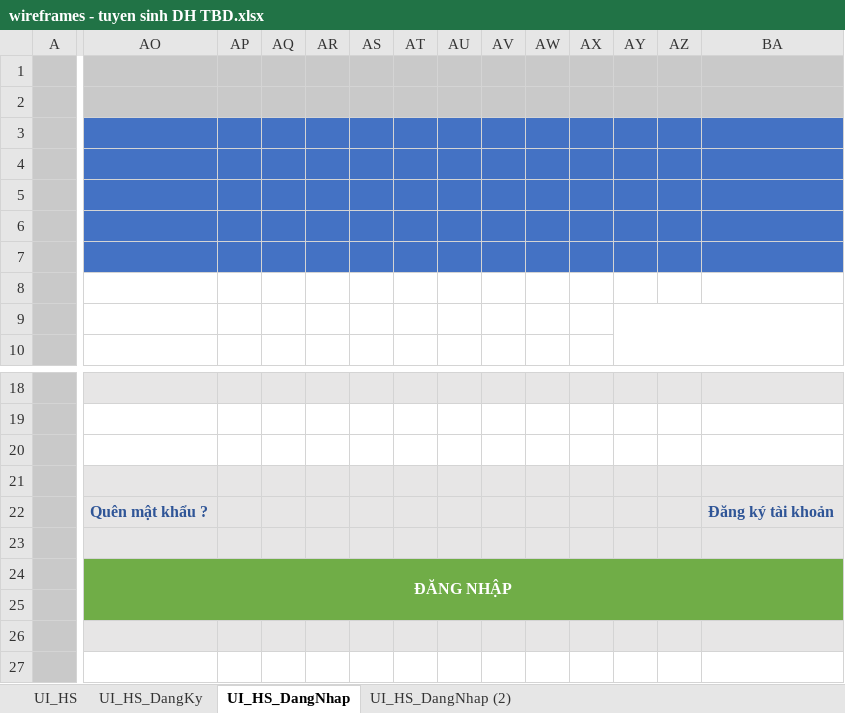
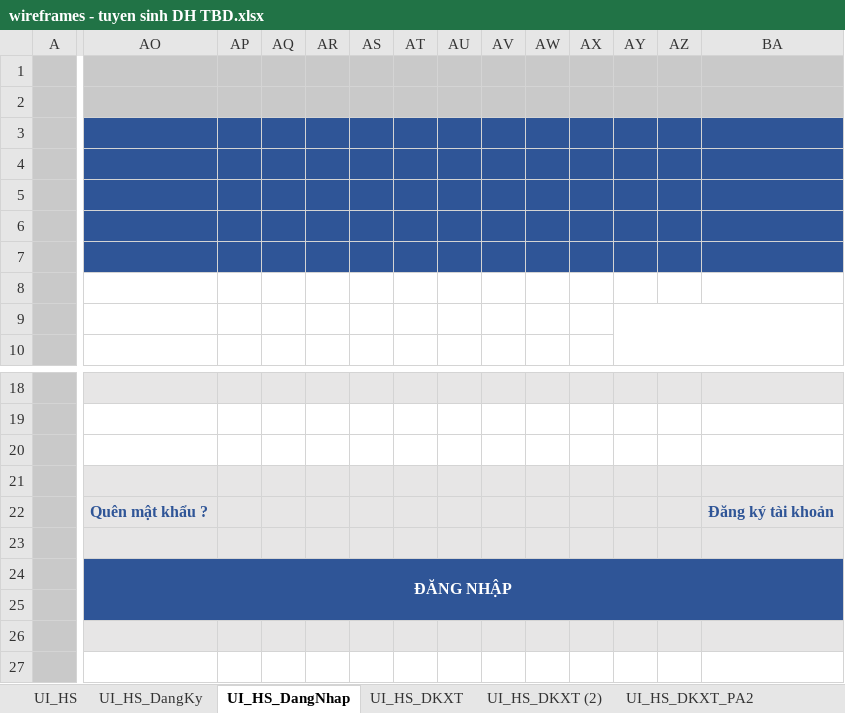
Before and after one commit to levinhnga/PhanMemXetTuyen_TBDUni, an Excel workbook: Documents/wireframes - tuyen sinh DH TBD.xlsx, sheet UI_HS_DangNhap, drawn as a sheet; only a part is shown, gaps mark what is left out; values as stored, in another font and other column widths than the file's, no borders; charts and pictures not drawn; the diff covers the shown part only; the diff names each change by its address in the sheet, - before the commit and + after, or states it on an @@ line.

```diff
--- a/Documents/wireframes - tuyen sinh DH TBD.xlsx (sheet UI_HS_DangNhap)
+++ b/Documents/wireframes - tuyen sinh DH TBD.xlsx (sheet UI_HS_DangNhap)
-sheet tab: UI_HS_DangNhap (2)
+sheet tab: UI_HS_DKXT
+sheet tab: UI_HS_DKXT (2)
+sheet tab: UI_HS_DKXT_PA2
-AO3:BA7 fill: #4472C4
+AO3:BA7 fill: #2F5597
-AO24:BA25 fill: #70AD47
+AO24:BA25 fill: #2F5597
```
Also changed, not shown: cell formats elsewhere in this sheet, sheet UI_HS_DKXT, sheet UI_HS_DangKy, charts or pictures, 1 other file.
